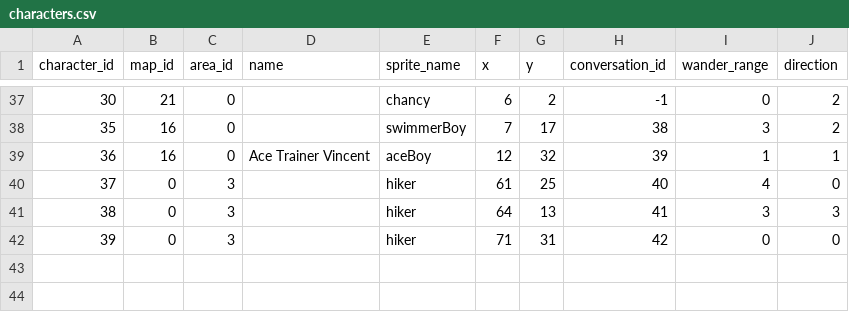
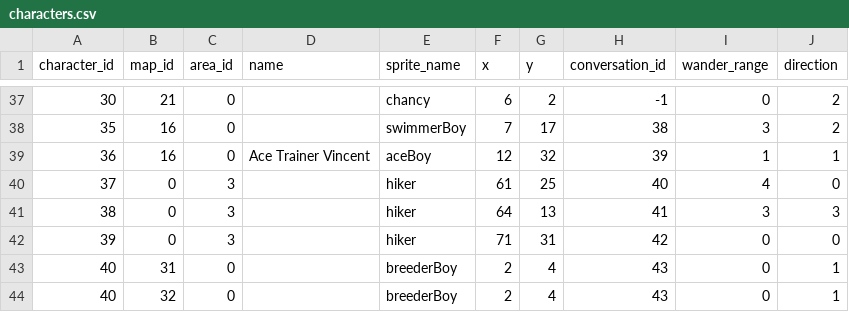
Before and after one commit to Jake-L/PokemonOceanBlue, a CSV file: src/rawdata/characters.csv, drawn as a sheet; only a part is shown, gaps mark what is left out; the diff names each change by its address in the sheet, - before the commit and + after, or states it on an @@ line.

```diff
--- a/src/rawdata/characters.csv
+++ b/src/rawdata/characters.csv
+row 43: 40 | 31 | 0 |  | breederBoy | 2 | 4 | 43 | 0 | 1
+row 44: 40 | 32 | 0 |  | breederBoy | 2 | 4 | 43 | 0 | 1
```
Also changed, not shown: src/rawdata/conversation.csv, src/rawdata/conversationTriggers.csv, 56 other files.
